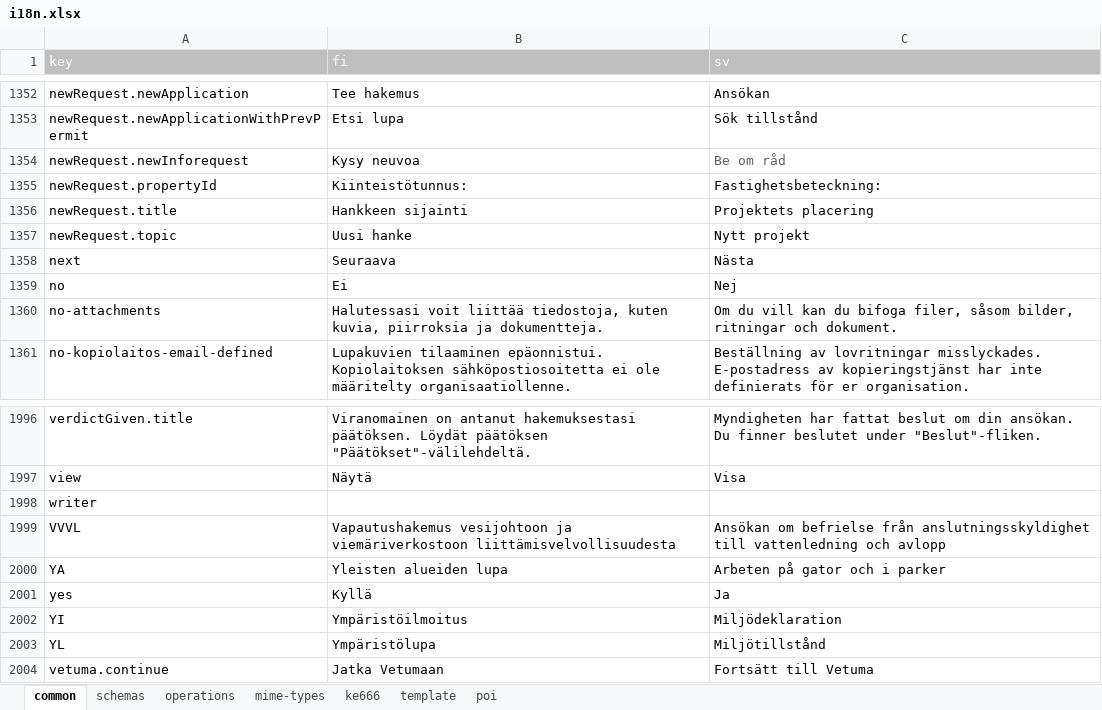
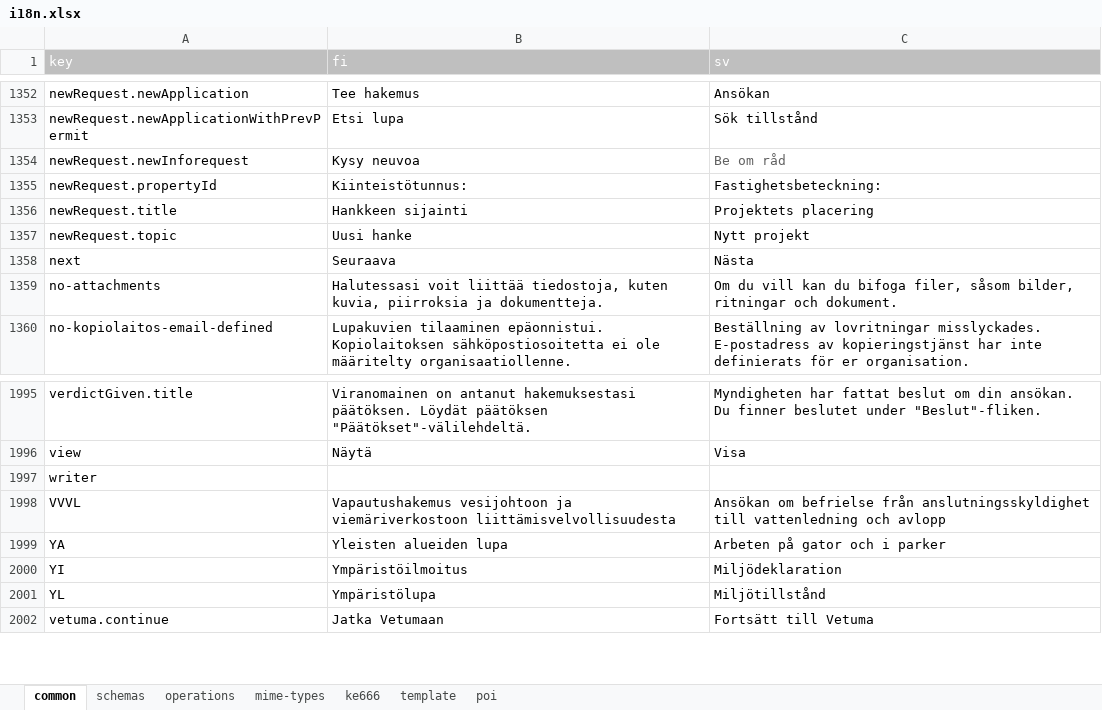
Before and after one commit to lupapiste/lupapiste, an Excel workbook: resources/i18n.xlsx, sheet common, drawn as a sheet; only a part is shown, gaps mark what is left out; values as stored, in another font and other column widths than the file's, no borders; conditional formats not drawn; the diff names each change by its address in the sheet, - before the commit and + after, or states it on an @@ line.

Commit message:
Use "yes" and "no" translations from lupapiste-commons

```diff
--- a/resources/i18n.xlsx (sheet common)
+++ b/resources/i18n.xlsx (sheet common)
-row 1359: no | Ei | Nej
-row 2001: yes | Kyllä | Ja
```
Also changed, not shown: 1 other file.
